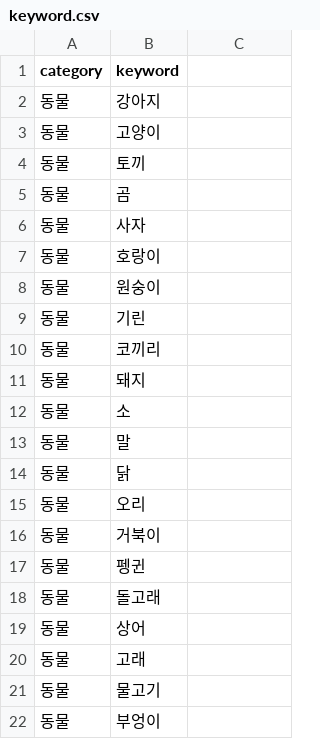
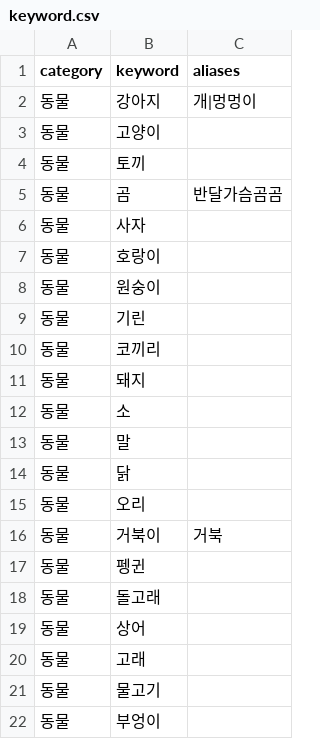
Before and after one commit to hyominyams/AI_catchmind, a CSV file: keyword.csv, drawn as a sheet; only a part is shown.

Commit message:
Update keyword.csv

```diff
--- a/keyword.csv
+++ b/keyword.csv
@@ -1,6 +1,6 @@
-category,keyword
-동물,강아지
+category,keyword,aliases
+동물,강아지,개|멍멍이
 동물,고양이
 동물,토끼
-동물,곰
+동물,곰,반달가슴곰곰
 동물,사자
@@ -15,3 +15,3 @@ category,keyword
 동물,오리
-동물,거북이
+동물,거북이,거북
 동물,펭귄
```
